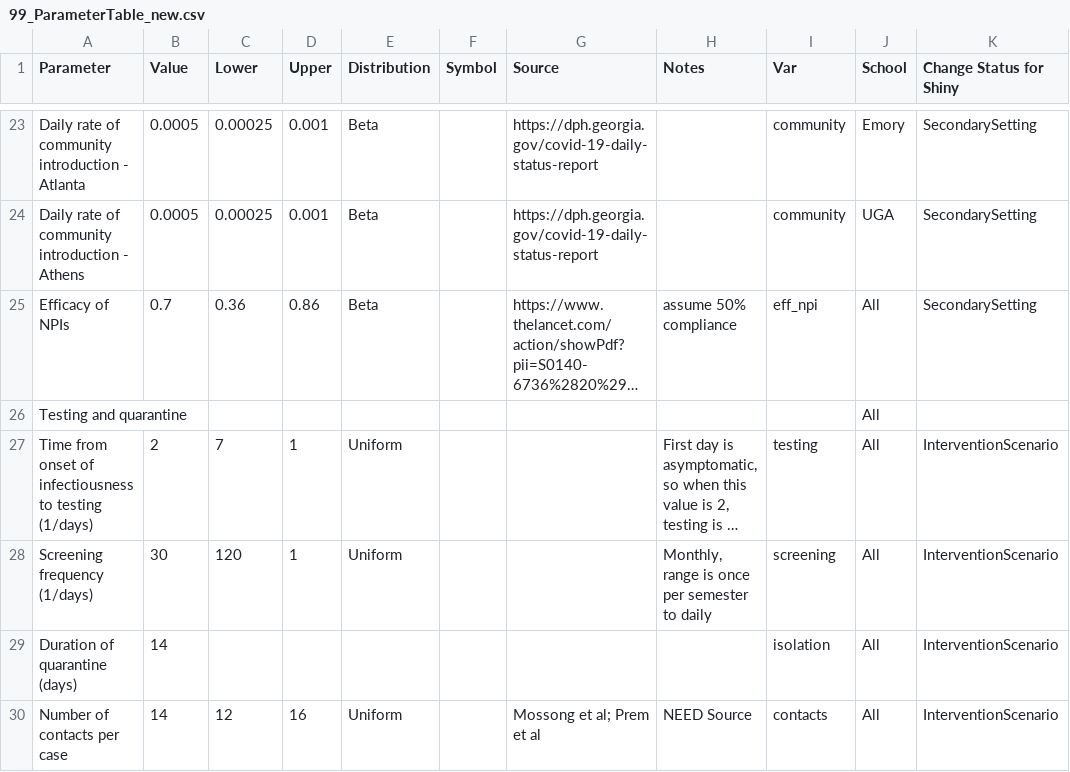
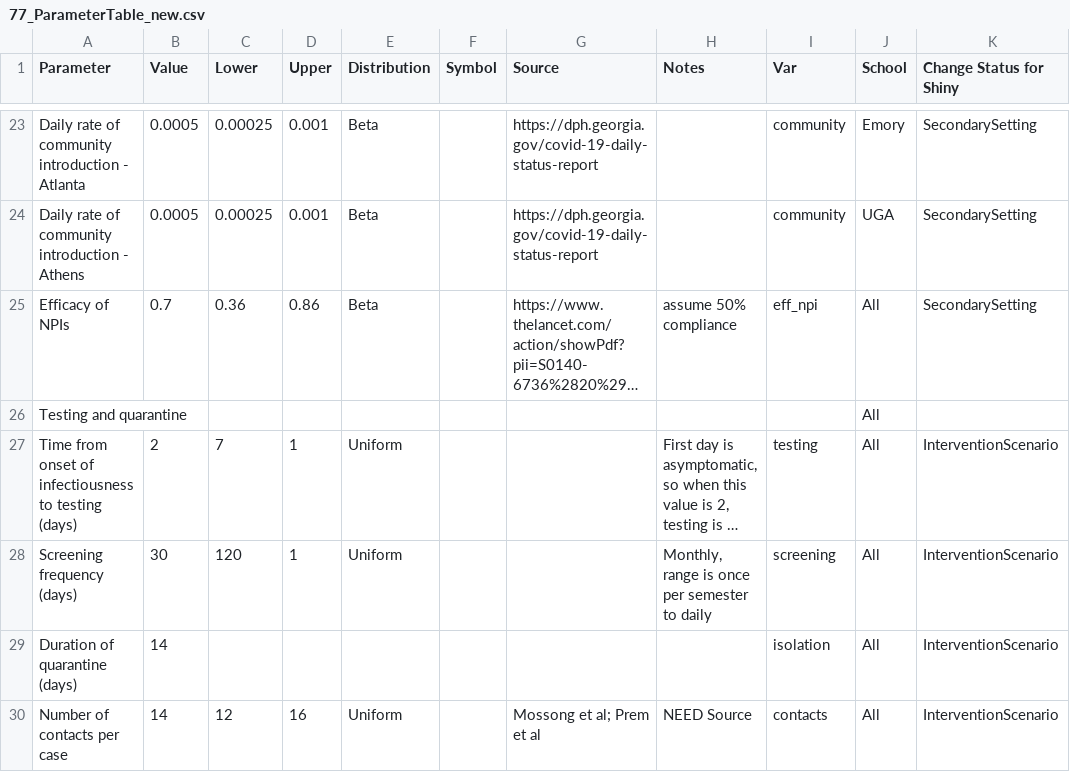
Before and after one commit to lopmanlab/covid_campus_model, a CSV file: 77_ParameterTable_new.csv (was 99_ParameterTable_new.csv), drawn as a sheet; only a part is shown, gaps mark what is left out; long unchanged cells end in …; the diff names each change by its address in the sheet, - before the commit and + after, or states it on an @@ line.

```diff
--- a/99_ParameterTable_new.csv
+++ b/77_ParameterTable_new.csv
-A27 (Parameter): …to testing (1/days)
+A27 (Parameter): …to testing (days)
-A28 (Parameter): Screening frequency (1/days)
+A28 (Parameter): Screening frequency (days)
```
Also changed, not shown: 12 other files.
